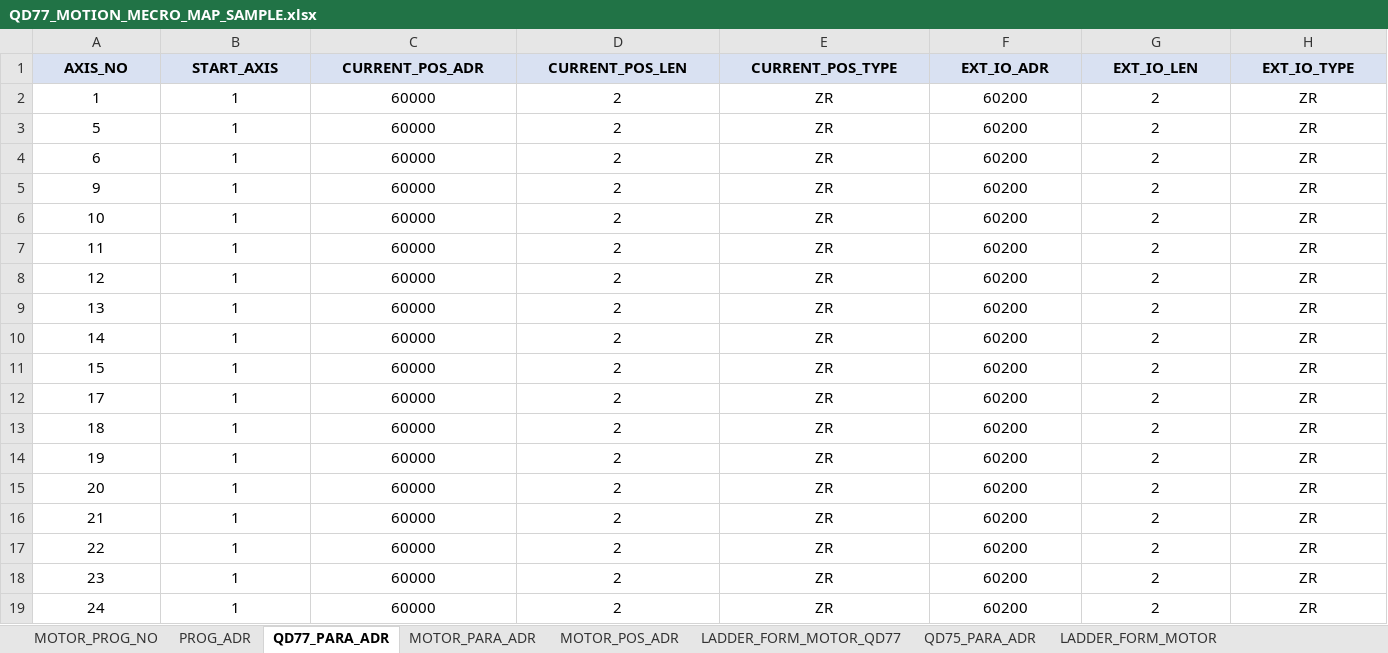
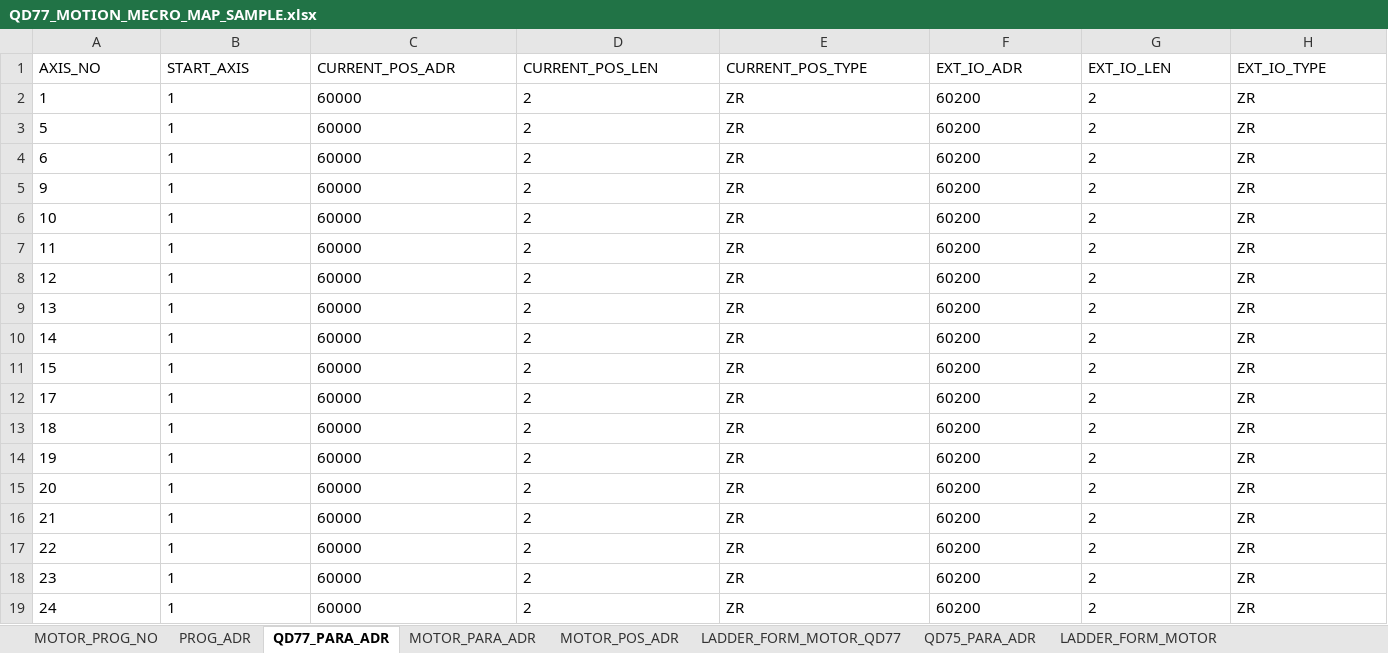
Before and after one commit to jokwangjo89/motionProgramMecro, an Excel workbook: QD77_MOTION_MECRO_MAP_SAMPLE.xlsx, sheet QD77_PARA_ADR, drawn as a sheet; only a part is shown; values as stored, in another font and other column widths than the file's, no borders; the diff covers the shown part only; the diff names each change by its address in the sheet, - before the commit and + after, or states it on an @@ line.

```diff
--- a/QD77_MOTION_MECRO_MAP_SAMPLE.xlsx (sheet QD77_PARA_ADR)
+++ b/QD77_MOTION_MECRO_MAP_SAMPLE.xlsx (sheet QD77_PARA_ADR)
-A1:H19 alignment: center
+A1:H19 alignment: left
@@ A1:H1 fill: #D9E1F2 → none, bold: on → off @@
```
Also changed, not shown: cell formats elsewhere in this sheet, sheet QD75_PARA_ADR, sheet MOTOR_PROG_NO, sheet PROG_ADR, sheet MOTOR_PARA_ADR, sheet MOTOR_POS_ADR, sheet MOTIONCPU_ADR_MP, 2 more sheets, motion_mecro_qd77_result2.xlsx, 1 other file.
